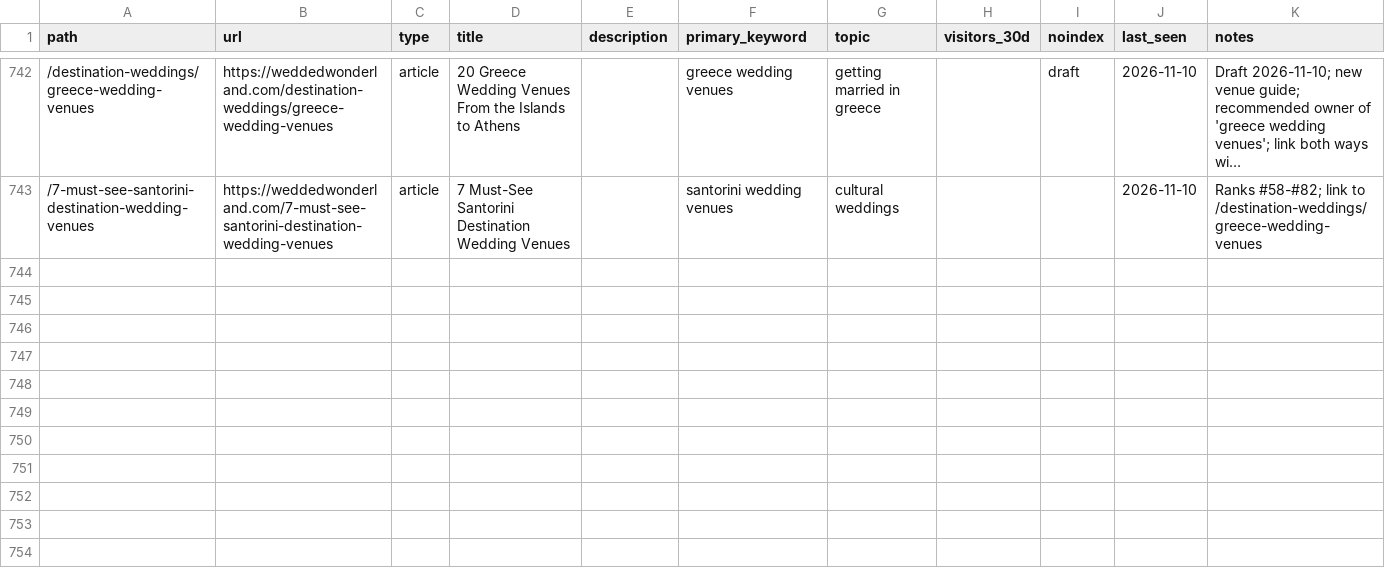
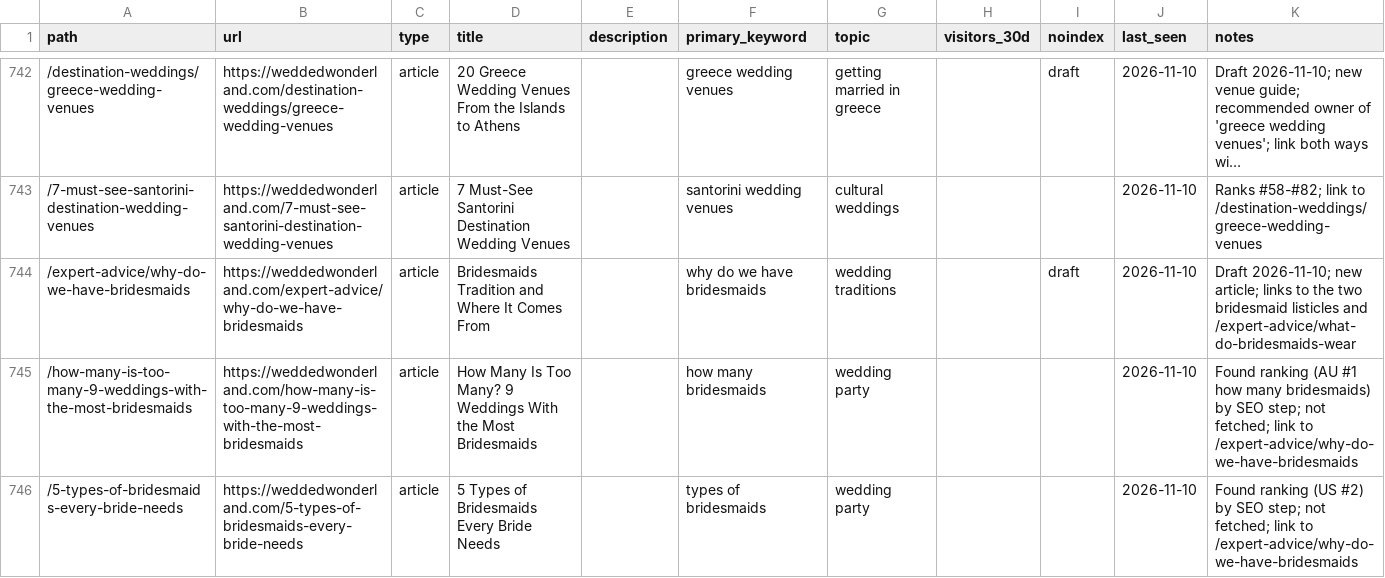
Before and after one commit to christianbraga-cpu/ForWork, a CSV file: content-system/seo/link-map.csv, drawn as a sheet; only a part is shown, gaps mark what is left out; long unchanged cells end in …; the diff names each change by its address in the sheet, - before the commit and + after, or states it on an @@ line.

```diff
--- a/content-system/seo/link-map.csv
+++ b/content-system/seo/link-map.csv
+row 744: /expert-advice/why-do-we-have-bridesmaids | https://weddedwonderland.com/expert-advice/why-do-we-have-bridesmaids | article | Bridesmaids Tradition and Where It Comes From |  | why do we have bridesmaids | wedding traditions |  | draft | 2026-11-10 | Draft 2026-11-10; new article; links to the two bridesmaid listicles and /expert-advice/what-do-bridesmaids-wear
+row 745: /how-many-is-too-many-9-weddings-with-the-most-bridesmaids | https://weddedwonderland.com/how-many-is-too-many-9-weddings-with-the-most-bridesmaids | article | How Many Is Too Many? 9 Weddings With the Most Bridesmaids |  | how many bridesmaids | wedding party |  |  | 2026-11-10 | Found ranking (AU #1 how many bridesmaids) by SEO step; not fetched; link to /expert-advice/why-do-we-have-bridesmaids
+row 746: /5-types-of-bridesmaids-every-bride-needs | https://weddedwonderland.com/5-types-of-bridesmaids-every-bride-needs | article | 5 Types of Bridesmaids Every Bride Needs |  | types of bridesmaids | wedding party |  |  | 2026-11-10 | Found ranking (US #2) by SEO step; not fetched; link to /expert-advice/why-do-we-have-bridesmaids
```
Also changed, not shown: content/calendar.csv, 7 other files.
